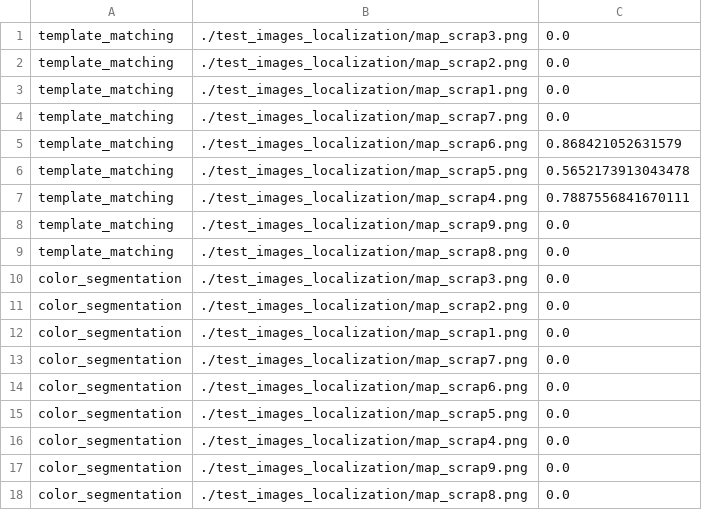
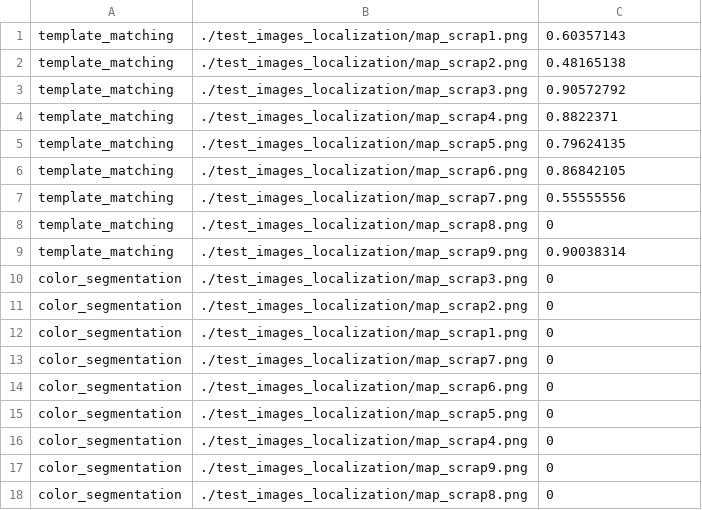
Before and after one commit to rss2023-6/visual_servoing, a CSV file: scripts/computer_vision/scores/test_scores_map.csv, drawn as a sheet.

Commit message:
Update test_scores_map.csv

```diff
--- a/scripts/computer_vision/scores/test_scores_map.csv
+++ b/scripts/computer_vision/scores/test_scores_map.csv
@@ -1,18 +1,18 @@
-template_matching,./test_images_localization/map_scrap3.png,0.0
-template_matching,./test_images_localization/map_scrap2.png,0.0
-template_matching,./test_images_localization/map_scrap1.png,0.0
-template_matching,./test_images_localization/map_scrap7.png,0.0
-template_matching,./test_images_localization/map_scrap6.png,0.868421052631579
-template_matching,./test_images_localization/map_scrap5.png,0.5652173913043478
-template_matching,./test_images_localization/map_scrap4.png,0.7887556841670111
-template_matching,./test_images_localization/map_scrap9.png,0.0
-template_matching,./test_images_localization/map_scrap8.png,0.0
-color_segmentation,./test_images_localization/map_scrap3.png,0.0
-color_segmentation,./test_images_localization/map_scrap2.png,0.0
-color_segmentation,./test_images_localization/map_scrap1.png,0.0
-color_segmentation,./test_images_localization/map_scrap7.png,0.0
-color_segmentation,./test_images_localization/map_scrap6.png,0.0
-color_segmentation,./test_images_localization/map_scrap5.png,0.0
-color_segmentation,./test_images_localization/map_scrap4.png,0.0
-color_segmentation,./test_images_localization/map_scrap9.png,0.0
-color_segmentation,./test_images_localization/map_scrap8.png,0.0
+template_matching,./test_images_localization/map_scrap1.png,0.60357143
+template_matching,./test_images_localization/map_scrap2.png,0.48165138
+template_matching,./test_images_localization/map_scrap3.png,0.90572792
+template_matching,./test_images_localization/map_scrap4.png,0.8822371
+template_matching,./test_images_localization/map_scrap5.png,0.79624135
+template_matching,./test_images_localization/map_scrap6.png,0.86842105
+template_matching,./test_images_localization/map_scrap7.png,0.55555556
+template_matching,./test_images_localization/map_scrap8.png,0
+template_matching,./test_images_localization/map_scrap9.png,0.90038314
+color_segmentation,./test_images_localization/map_scrap3.png,0
+color_segmentation,./test_images_localization/map_scrap2.png,0
+color_segmentation,./test_images_localization/map_scrap1.png,0
+color_segmentation,./test_images_localization/map_scrap7.png,0
+color_segmentation,./test_images_localization/map_scrap6.png,0
+color_segmentation,./test_images_localization/map_scrap5.png,0
+color_segmentation,./test_images_localization/map_scrap4.png,0
+color_segmentation,./test_images_localization/map_scrap9.png,0
+color_segmentation,./test_images_localization/map_scrap8.png,0
```
